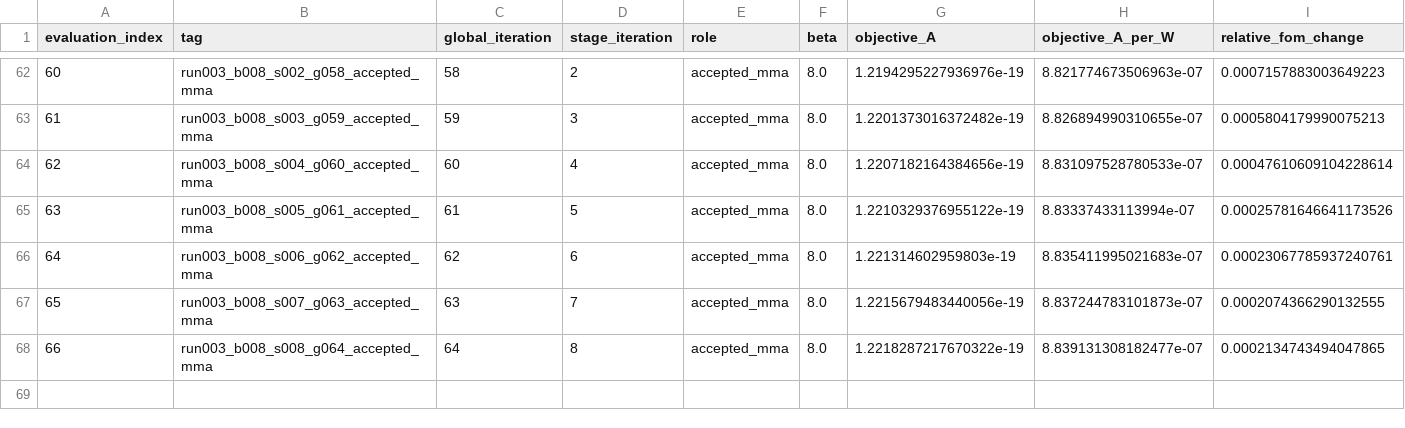
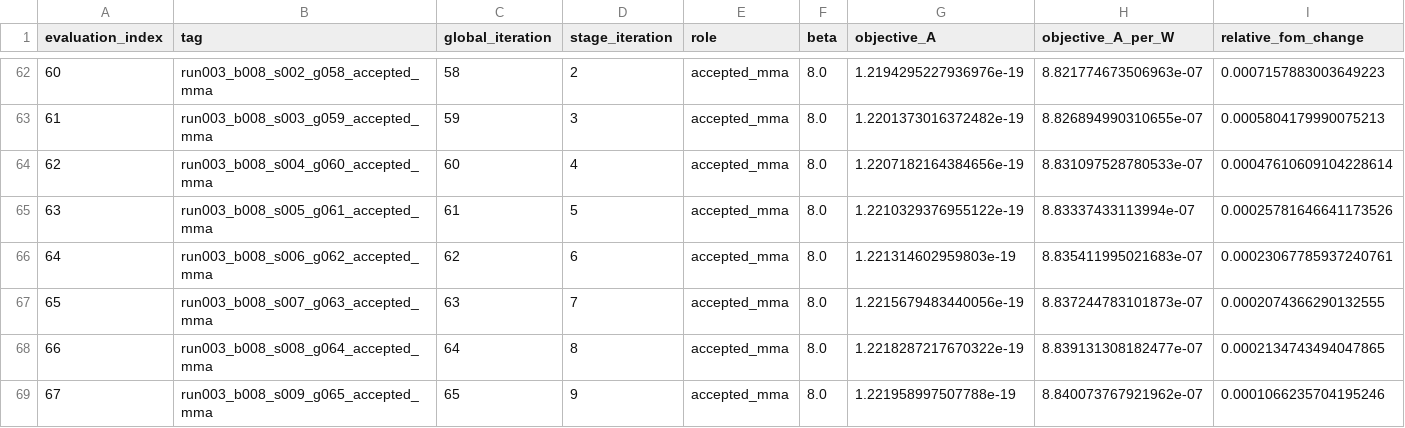
Before and after one commit to SeunghyunLee8860/inverse_design, a CSV file: photothermal_pte/optimization_runs/run_003_gaussian10_w8p5_current_max_converged/results/optimization_history.csv, drawn as a sheet; only a part is shown, gaps mark what is left out; rows hold the shown columns only; the diff names each change by its address in the sheet, - before the commit and + after, or states it on an @@ line.

Commit message:
Record Run 003 run003_b008_s009_g065_accepted_mma

```diff
--- a/photothermal_pte/optimization_runs/run_003_gaussian10_w8p5_current_max_converged/results/optimization_history.csv
+++ b/photothermal_pte/optimization_runs/run_003_gaussian10_w8p5_current_max_converged/results/optimization_history.csv
+row 69: 67 | run003_b008_s009_g065_accepted_mma | 65 | 9 | accepted_mma | 8.0 | 1.221958997507788e-19 | 8.840073767921962e-07 | 0.0001066235704195246
```
Also changed, not shown: 7 other files.
